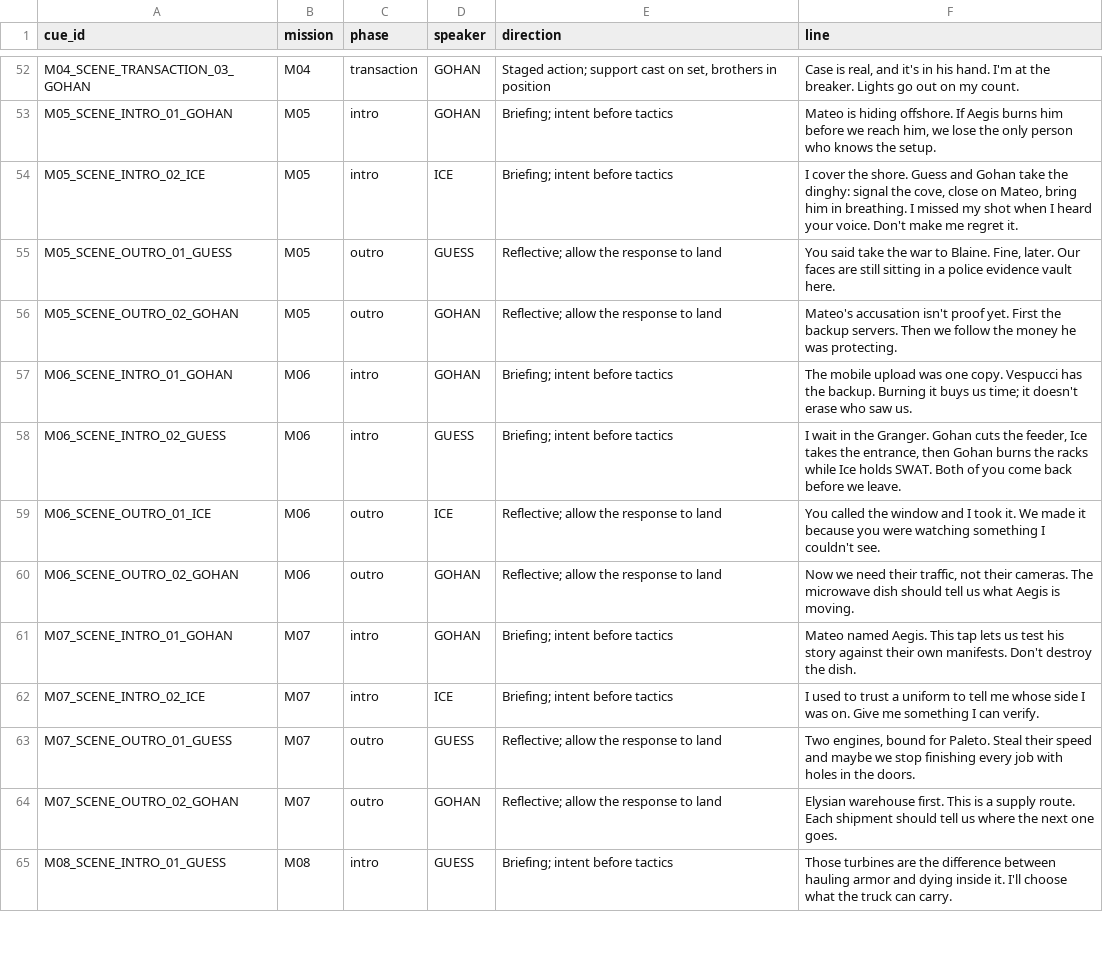
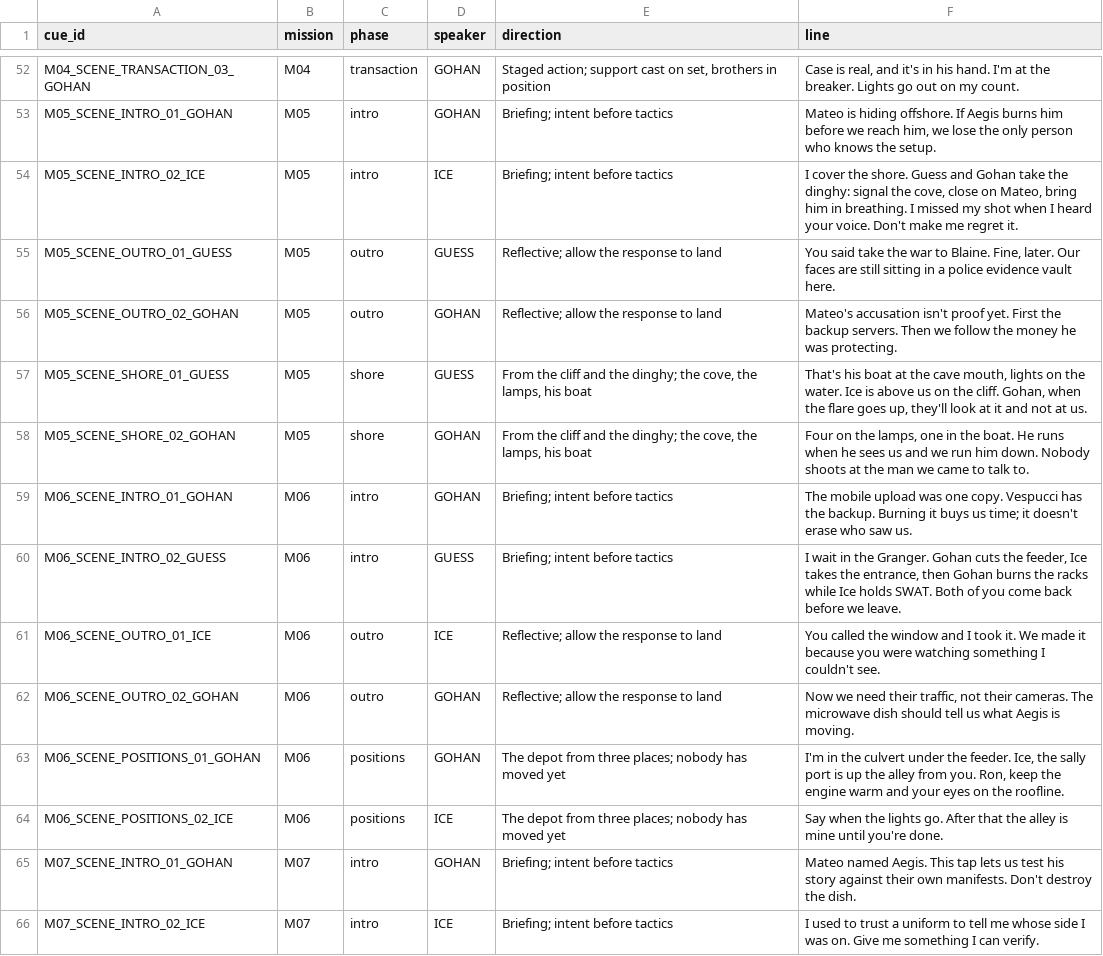
Before and after one commit to RonGdesigns/Customgta6, a TSV file: data/scenes.tsv, drawn as a sheet; only a part is shown, gaps mark what is left out; the shorter side is filled out with more unchanged rows.

```diff
--- a/data/scenes.tsv
+++ b/data/scenes.tsv
@@ -56,2 +56,4 @@ M05_SCENE_OUTRO_01_GUESS	M05	outro	GUESS	Reflective; allow the response to land
 M05_SCENE_OUTRO_02_GOHAN	M05	outro	GOHAN	Reflective; allow the response to land	Mateo's accusation isn't proof yet. First the backup servers. Then we follow the money he was protecting.
+M05_SCENE_SHORE_01_GUESS	M05	shore	GUESS	From the cliff and the dinghy; the cove, the lamps, his boat	That's his boat at the cave mouth, lights on the water. Ice is above us on the cliff. Gohan, when the flare goes up, they'll look at it and not at us.
+M05_SCENE_SHORE_02_GOHAN	M05	shore	GOHAN	From the cliff and the dinghy; the cove, the lamps, his boat	Four on the lamps, one in the boat. He runs when he sees us and we run him down. Nobody shoots at the man we came to talk to.
 M06_SCENE_INTRO_01_GOHAN	M06	intro	GOHAN	Briefing; intent before tactics	The mobile upload was one copy. Vespucci has the backup. Burning it buys us time; it doesn't erase who saw us.
@@ -60,2 +62,4 @@ M06_SCENE_OUTRO_01_ICE	M06	outro	ICE	Reflective; allow the response to land	You
 M06_SCENE_OUTRO_02_GOHAN	M06	outro	GOHAN	Reflective; allow the response to land	Now we need their traffic, not their cameras. The microwave dish should tell us what Aegis is moving.
+M06_SCENE_POSITIONS_01_GOHAN	M06	positions	GOHAN	The depot from three places; nobody has moved yet	I'm in the culvert under the feeder. Ice, the sally port is up the alley from you. Ron, keep the engine warm and your eyes on the roofline.
+M06_SCENE_POSITIONS_02_ICE	M06	positions	ICE	The depot from three places; nobody has moved yet	Say when the lights go. After that the alley is mine until you're done.
 M07_SCENE_INTRO_01_GOHAN	M07	intro	GOHAN	Briefing; intent before tactics	Mateo named Aegis. This tap lets us test his story against their own manifests. Don't destroy the dish.
```
Also changed, not shown: 25 other files.
